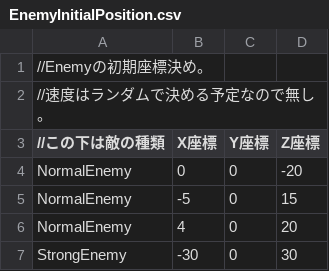
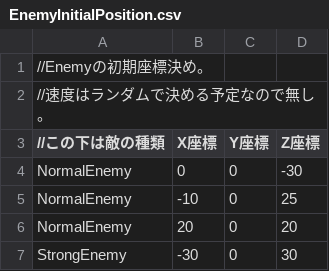
Before and after one commit to TsubasaMogi0283/Elysia_3.0, a CSV file: Resources/CSV/EnemyInitialPosition.csv, drawn as a sheet.

```diff
--- a/Resources/CSV/EnemyInitialPosition.csv
+++ b/Resources/CSV/EnemyInitialPosition.csv
@@ -3,5 +3,5 @@
 //この下は敵の種類,X座標,Y座標,Z座標
-NormalEnemy,0,0,-20
-NormalEnemy,-5,0,15
-NormalEnemy,4,0,20
+NormalEnemy,0,0,-30
+NormalEnemy,-10,0,25
+NormalEnemy,20,0,20
 StrongEnemy,-30,0,30
```
Also changed, not shown: 7 other files.
